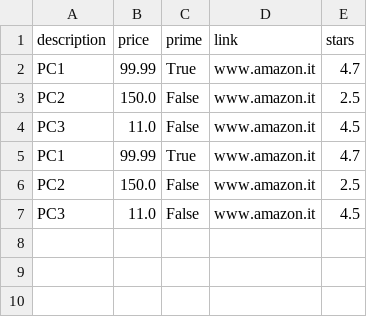
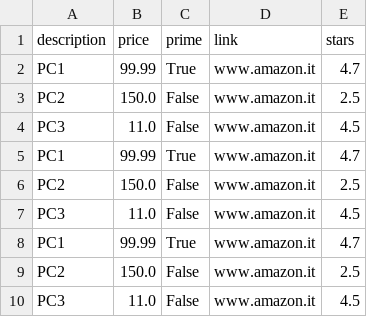
Before and after one commit to senseledge/amazon_data_scraping, a TSV file: test.tsv, drawn as a sheet; the diff names each change by its address in the sheet, - before the commit and + after, or states it on an @@ line.

Commit message:
Successful items scraping from Amazon

```diff
--- a/test.tsv
+++ b/test.tsv
+row 8: PC1 | 99.99 | True | www.amazon.it | 4.7
+row 9: PC2 | 150.0 | False | www.amazon.it | 2.5
+row 10: PC3 | 11.0 | False | www.amazon.it | 4.5
```
